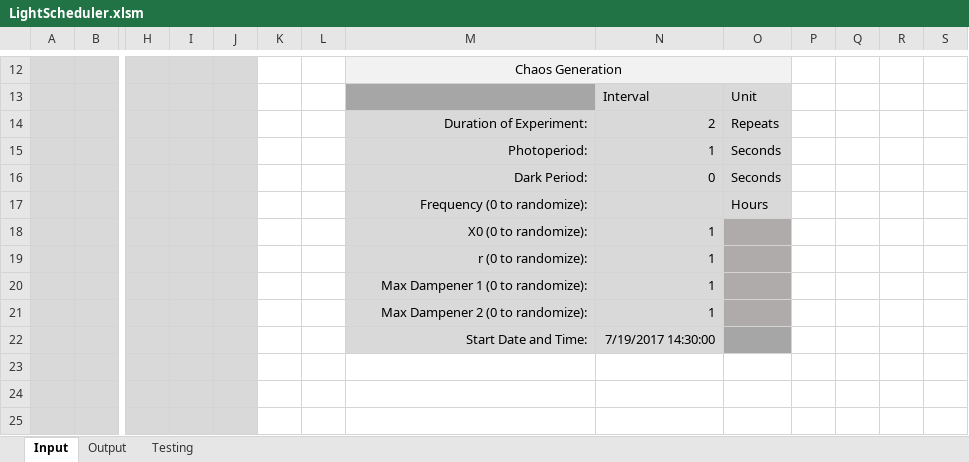
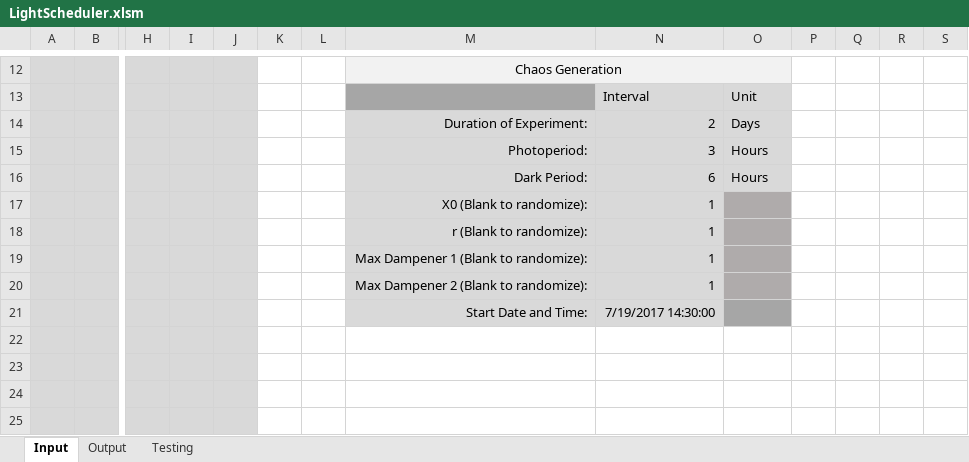
Before and after one commit to murschel1/LESA_LightScheduler, an Excel workbook: LightScheduler.xlsm, sheet Input, drawn as a sheet; only a part is shown, gaps mark what is left out; the shorter side is filled out with more unchanged rows; values as stored, in another font and other column widths than the file's, no borders; charts and pictures not drawn; removed rows and columns are numbered as before the commit, all else as after; rows hold the shown columns only; the diff names each change by its address in the sheet, - before the commit and + after, or states it on an @@ line.

```diff
--- a/LightScheduler.xlsm (sheet Input)
+++ b/LightScheduler.xlsm (sheet Input)
-O14: Repeats
+O14: Days
-row 15:  |  |  |  |  |  |  | Photoperiod: | 1 | Seconds
-row 16:  |  |  |  |  |  |  | Dark Period: | 0 | Seconds
-row 17:  |  |  |  |  |  |  | Frequency (0 to randomize): |  | Hours
+row 15:  |  |  |  |  |  |  | Photoperiod: | 3 | Hours
+row 16:  |  |  |  |  |  |  | Dark Period: | 6 | Hours
-M17: X0 (0 to randomize):
+M17: X0 (Blank to randomize):
-M18: r (0 to randomize):
+M18: r (Blank to randomize):
-M19: Max Dampener 1 (0 to randomize):
+M19: Max Dampener 1 (Blank to randomize):
-M20: Max Dampener 2 (0 to randomize):
+M20: Max Dampener 2 (Blank to randomize):
```
Also changed, not shown: charts or pictures, 1 other file.
